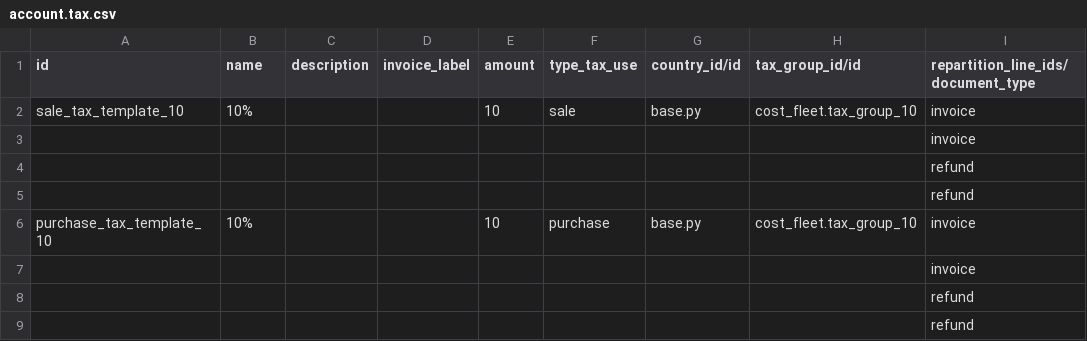
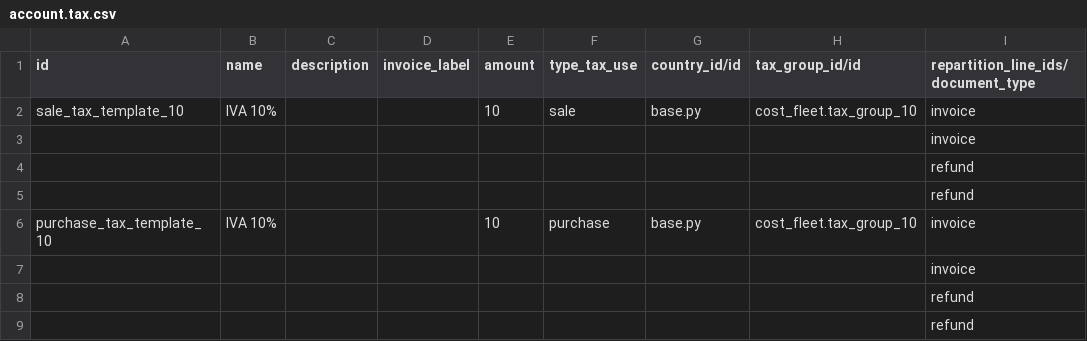
Before and after one commit to aldoes/odoo, a CSV file: cost_fleet/data/account.tax.csv, drawn as a sheet; only a part is shown; the diff names each change by its address in the sheet, - before the commit and + after, or states it on an @@ line.

```diff
--- a/cost_fleet/data/account.tax.csv
+++ b/cost_fleet/data/account.tax.csv
-B2 (name): 10%
+B2 (name): IVA 10%
-B6 (name): 10%
+B6 (name): IVA 10%
```
Also changed, not shown: cost_fleet/data/cost.fleet.vehicle.model.spare.csv, 3 other files.
